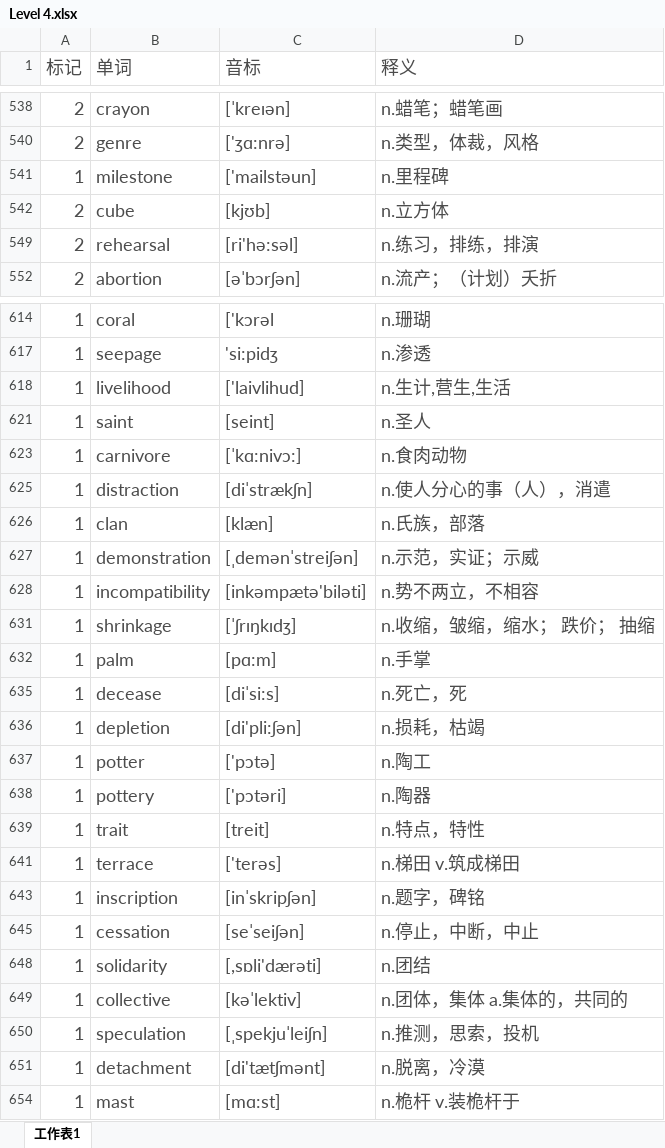
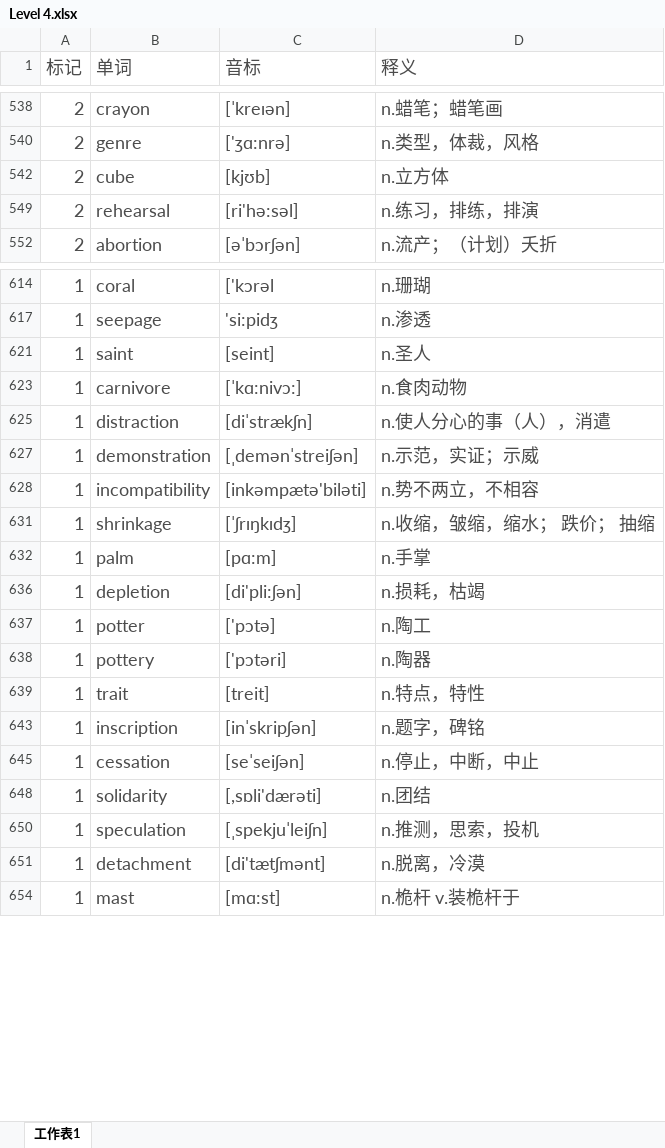
Before and after one commit to mytEcust/toefllevellist, an Excel workbook: Level 4.xlsx, sheet 工作表1, drawn as a sheet; only a part is shown, gaps mark what is left out; values as stored, in another font and other column widths than the file's, no borders; charts and pictures not drawn; the diff covers the shown part only; the diff names each change by its address in the sheet, - before the commit and + after, or states it on an @@ line.

```diff
--- a/Level 4.xlsx (sheet 工作表1)
+++ b/Level 4.xlsx (sheet 工作表1)
-row 541: 1 | milestone | ['mailstəun] | n.里程碑
-row 618: 1 | livelihood | ['laivlihud] | n.生计,营生,生活
-row 626: 1 | clan | [klæn] | n.氏族，部落
-row 635: 1 | decease | [diˈsi:s] | n.死亡，死
-row 641: 1 | terrace | ['terəs] | n.梯田 v.筑成梯田
-row 649: 1 | collective | [kəˈlektiv] | n.团体，集体 a.集体的，共同的
```
Also changed, not shown: 20 removed rows and 12 edited cells elsewhere in this sheet, hidden cells, reading.xlsx.
